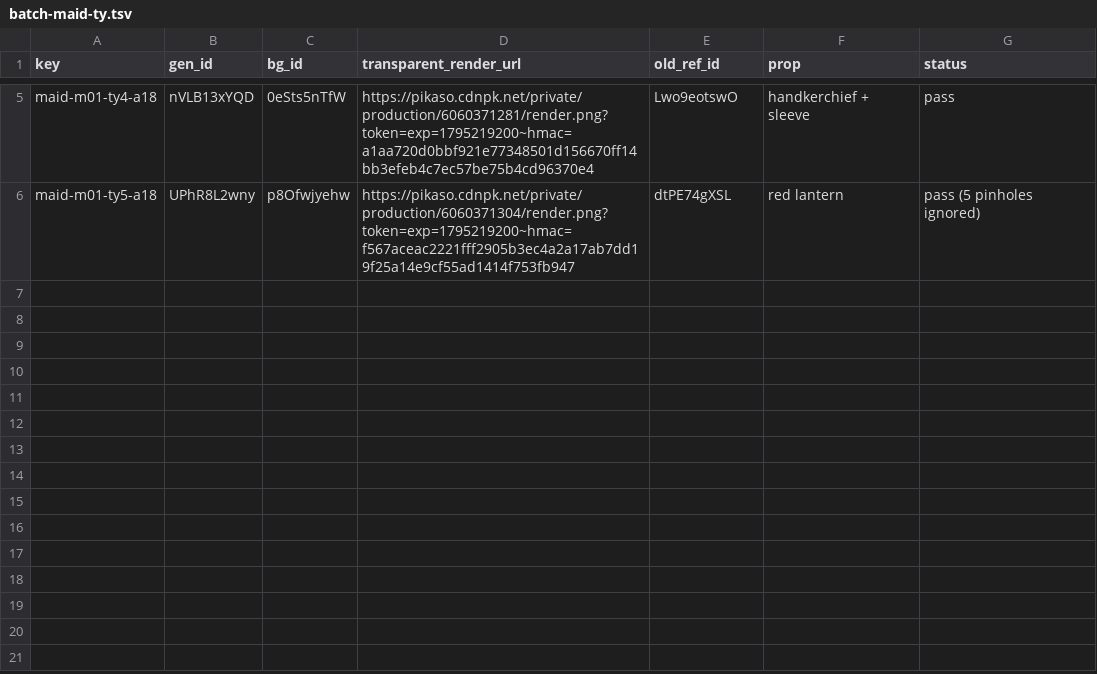
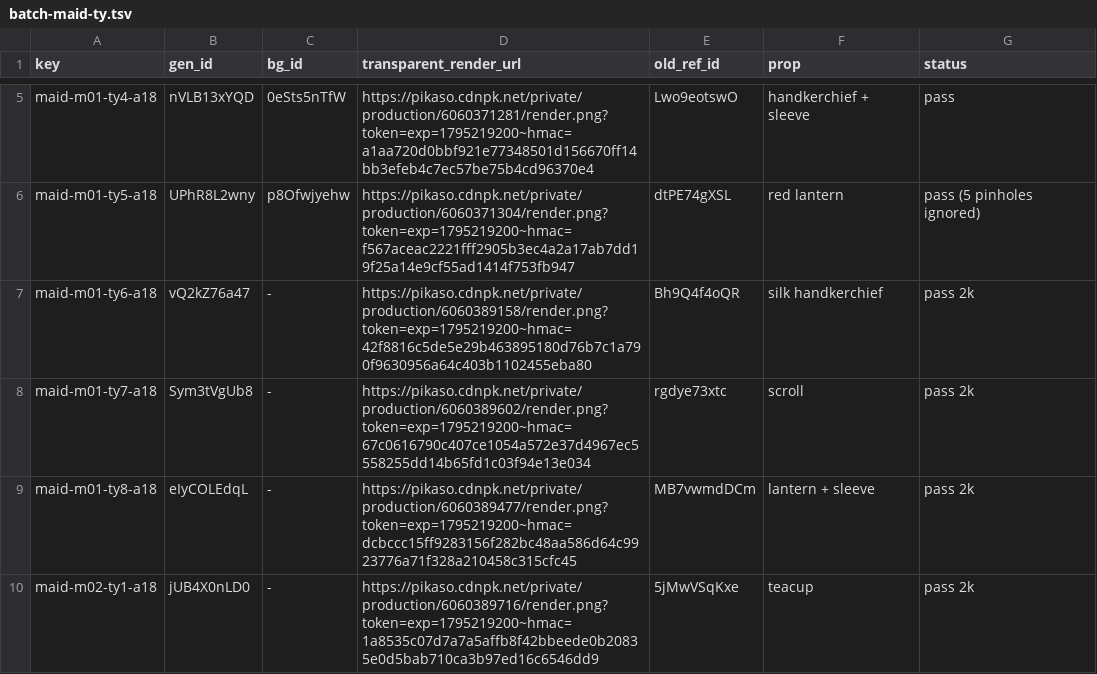
Before and after one commit to thientran2711/cung-tuong-mong, a TSV file: dev/handover/reports/fig-cutout-clean/batch-maid-ty.tsv, drawn as a sheet; only a part is shown, gaps mark what is left out; the diff names each change by its address in the sheet, - before the commit and + after, or states it on an @@ line.

```diff
--- a/dev/handover/reports/fig-cutout-clean/batch-maid-ty.tsv
+++ b/dev/handover/reports/fig-cutout-clean/batch-maid-ty.tsv
+row 7: maid-m01-ty6-a18 | vQ2kZ76a47 | - | https://pikaso.cdnpk.net/private/production/6060389158/render.png?token=exp=1795219200~hmac=42f8816c5de5e29b463895180d76b7c1a790f9630956a64c403b1102455eba80 | Bh9Q4f4oQR | silk handkerchief | pass 2k
+row 8: maid-m01-ty7-a18 | Sym3tVgUb8 | - | https://pikaso.cdnpk.net/private/production/6060389602/render.png?token=exp=1795219200~hmac=67c0616790c407ce1054a572e37d4967ec5558255dd14b65fd1c03f94e13e034 | rgdye73xtc | scroll | pass 2k
+row 9: maid-m01-ty8-a18 | eIyCOLEdqL | - | https://pikaso.cdnpk.net/private/production/6060389477/render.png?token=exp=1795219200~hmac=dcbccc15ff9283156f282bc48aa586d64c9923776a71f328a210458c315cfc45 | MB7vwmdDCm | lantern + sleeve | pass 2k
+row 10: maid-m02-ty1-a18 | jUB4X0nLD0 | - | https://pikaso.cdnpk.net/private/production/6060389716/render.png?token=exp=1795219200~hmac=1a8535c07d7a7a5affb8f42bbeede0b20835e0d5bab710ca3b97ed16c6546dd9 | 5jMwVSqKxe | teacup | pass 2k
```
Also changed, not shown: 1 other file.
